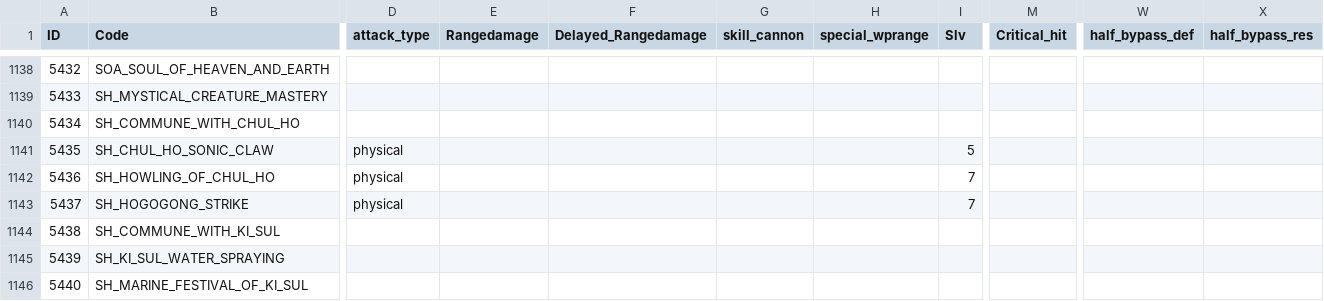
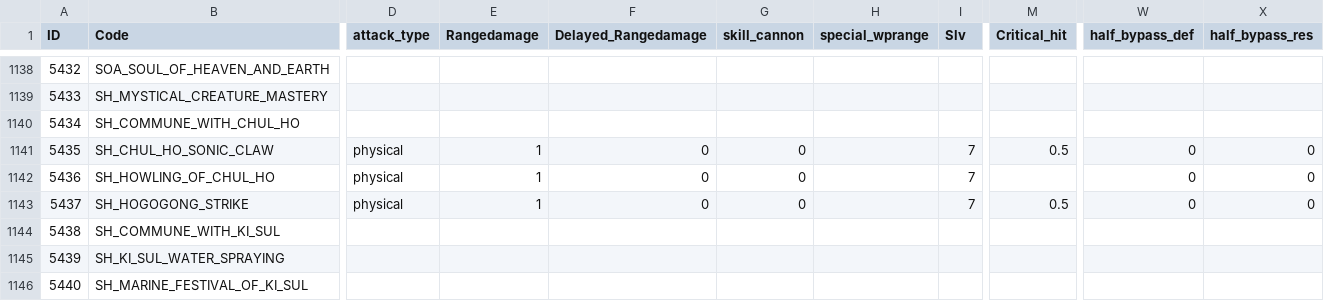
Before and after one commit to z2911902/ROItemSearchApp, a CSV file: data/skillneme.csv, drawn as a sheet; only a part is shown, gaps mark what is left out; the diff names each change by its address in the sheet, - before the commit and + after, or states it on an @@ line.

```diff
--- a/data/skillneme.csv
+++ b/data/skillneme.csv
-E1141:E1143 (Rangedamage): (empty)
+E1141:E1143 (Rangedamage): 1
-F1141:F1143 (Delayed_Rangedamage): (empty)
+F1141:F1143 (Delayed_Rangedamage): 0
-G1141:G1143 (skill_cannon): (empty)
+G1141:G1143 (skill_cannon): 0
-I1141 (Slv): 5
+I1141 (Slv): 7
-M1141 (Critical_hit): (empty)
+M1141 (Critical_hit): 0.5
-W1141:W1143 (half_bypass_def): (empty)
+W1141:W1143 (half_bypass_def): 0
-X1141:X1143 (half_bypass_res): (empty)
+X1141:X1143 (half_bypass_res): 0
-M1143 (Critical_hit): (empty)
+M1143 (Critical_hit): 0.5
```
Also changed, not shown: 2 other files.
